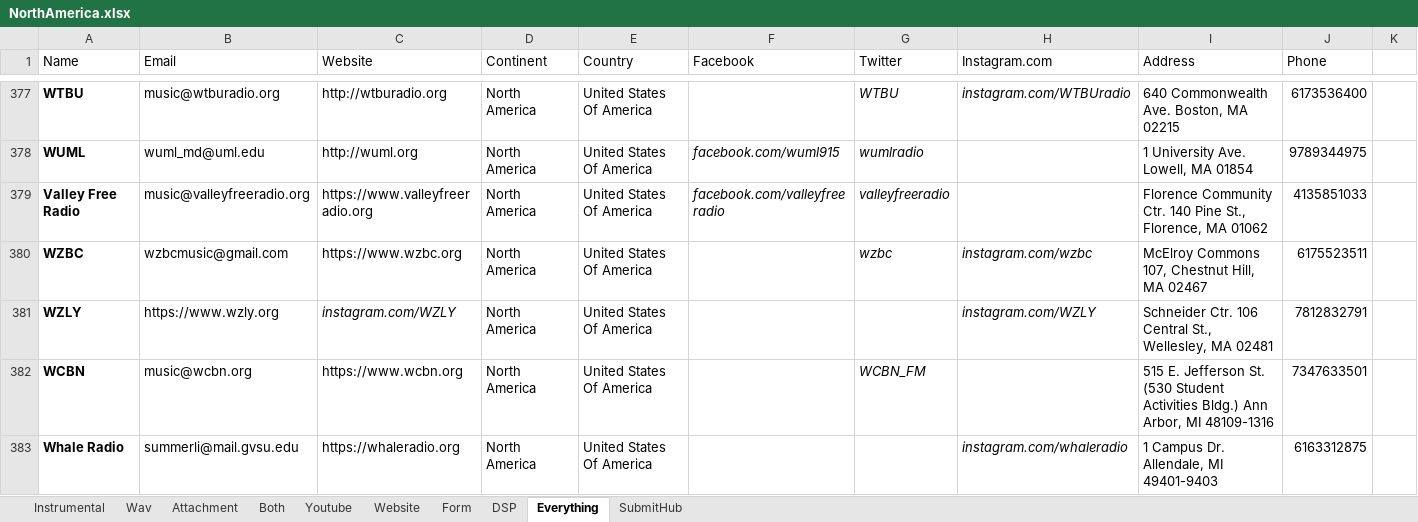
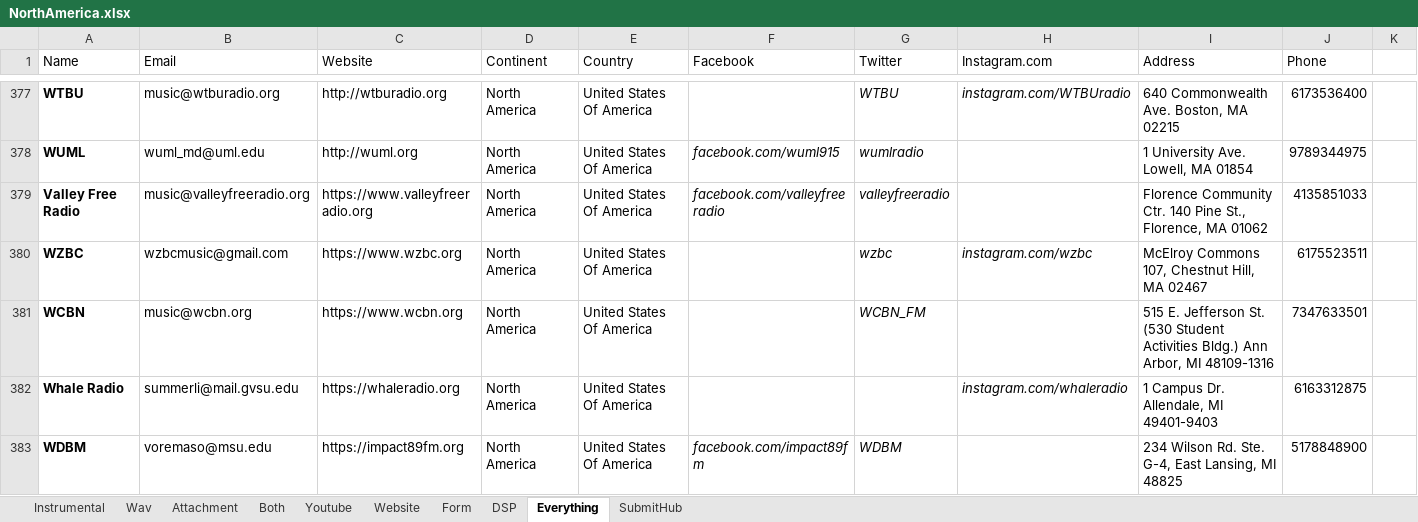
Before and after one commit to Mishuba/Ruby, an Excel workbook: EmailBlast/Excel/Continent/NorthAmerica.xlsx, sheet Everything, drawn as a sheet; only a part is shown, gaps mark what is left out; the shorter side is filled out with more unchanged rows; values as stored, in another font and other column widths than the file's, no borders; the diff names each change by its address in the sheet, - before the commit and + after, or states it on an @@ line.

```diff
--- a/EmailBlast/Excel/Continent/NorthAmerica.xlsx (sheet Everything)
+++ b/EmailBlast/Excel/Continent/NorthAmerica.xlsx (sheet Everything)
-row 381: WZLY | https://www.wzly.org | instagram.com/WZLY | North America | United States Of America |  |  | instagram.com/WZLY | Schneider Ctr. 106 Central St., Wellesley, MA 02481 | 7812832791
```
Also changed, not shown: EmailBlast/Excel/Countries/UnitedStates.xlsx, 9 other files.
